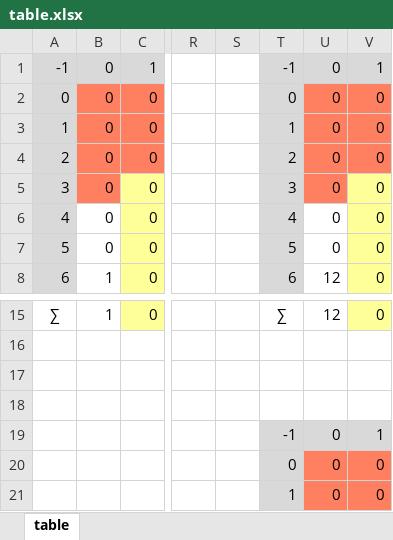
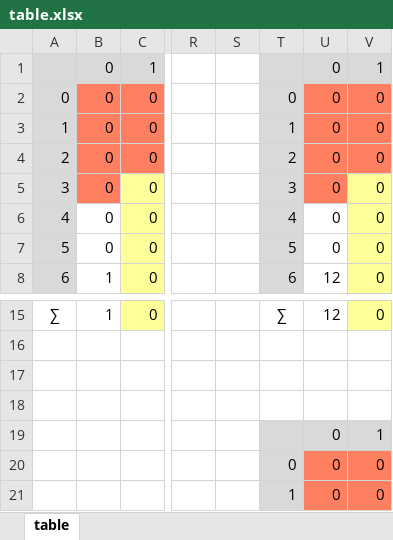
Before and after one commit to imustafin/CutTesseract, an Excel workbook: table.xlsx, sheet table, drawn as a sheet; only a part is shown, gaps mark what is left out; values as stored, in another font and other column widths than the file's, no borders; conditional formats not drawn; the diff names each change by its address in the sheet, - before the commit and + after, or states it on an @@ line.

Commit message:
beutify

```diff
--- a/table.xlsx (sheet table)
+++ b/table.xlsx (sheet table)
-A1: -1
+A1: (empty)
-T1: -1
+T1: (empty)
-T19: -1
+T19: (empty)
```
Also changed, not shown: formulas that keep their value.
